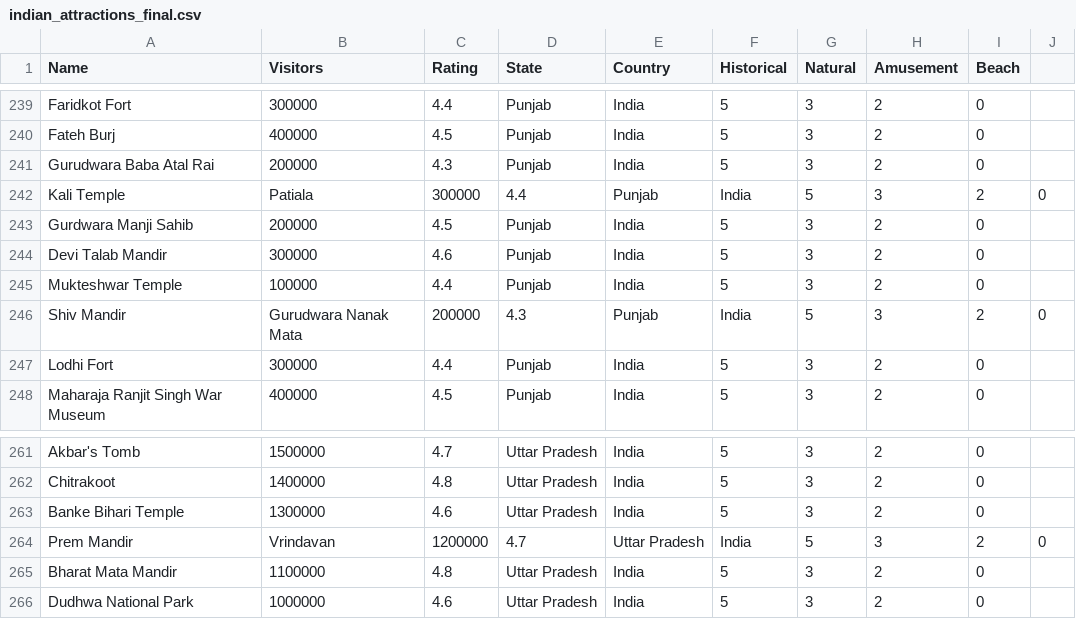
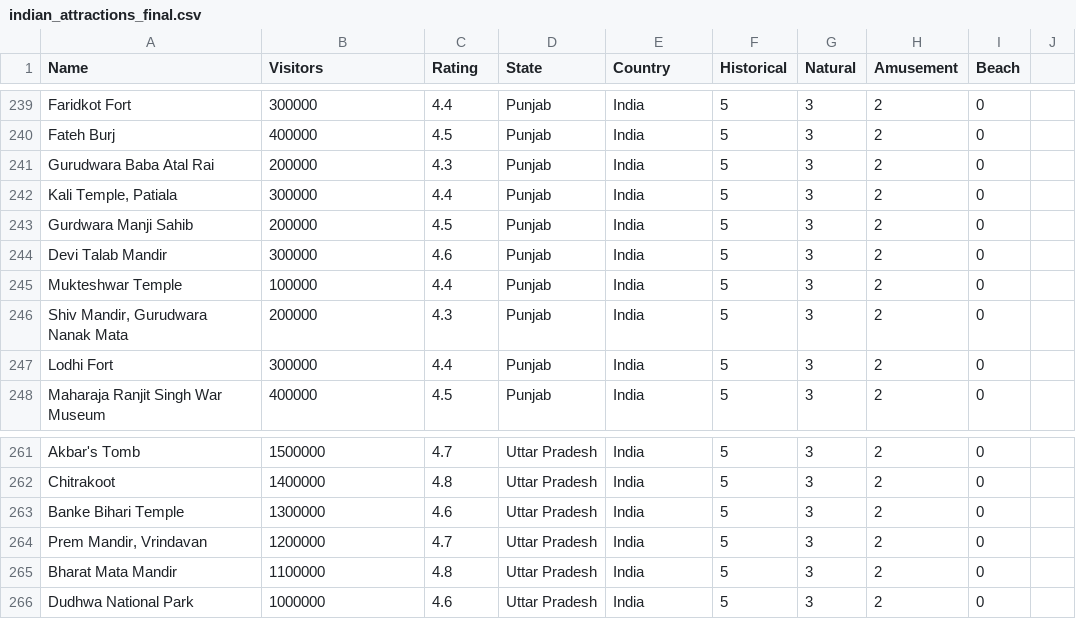
Before and after one commit to Roamify-Research/Machine-Learning, a CSV file: datasets/indian_attractions_final.csv, drawn as a sheet; only a part is shown, gaps mark what is left out; removed rows and columns are numbered as before the commit, all else as after; the diff names each change by its address in the sheet, - before the commit and + after, or states it on an @@ line.

Commit message:
Dropped Country

```diff
--- a/datasets/indian_attractions_final.csv
+++ b/datasets/indian_attractions_final.csv
-row 242: Kali Temple | Patiala | 300000 | 4.4 | Punjab | India | 5 | 3 | 2 | 0
+row 242: Kali Temple, Patiala | 300000 | 4.4 | Punjab | India | 5 | 3 | 2 | 0
-row 246: Shiv Mandir | Gurudwara Nanak Mata | 200000 | 4.3 | Punjab | India | 5 | 3 | 2 | 0
+row 246: Shiv Mandir, Gurudwara Nanak Mata | 200000 | 4.3 | Punjab | India | 5 | 3 | 2 | 0
-row 264: Prem Mandir | Vrindavan | 1200000 | 4.7 | Uttar Pradesh | India | 5 | 3 | 2 | 0
+row 264: Prem Mandir, Vrindavan | 1200000 | 4.7 | Uttar Pradesh | India | 5 | 3 | 2 | 0
```
Also changed, not shown: 1 other file.
